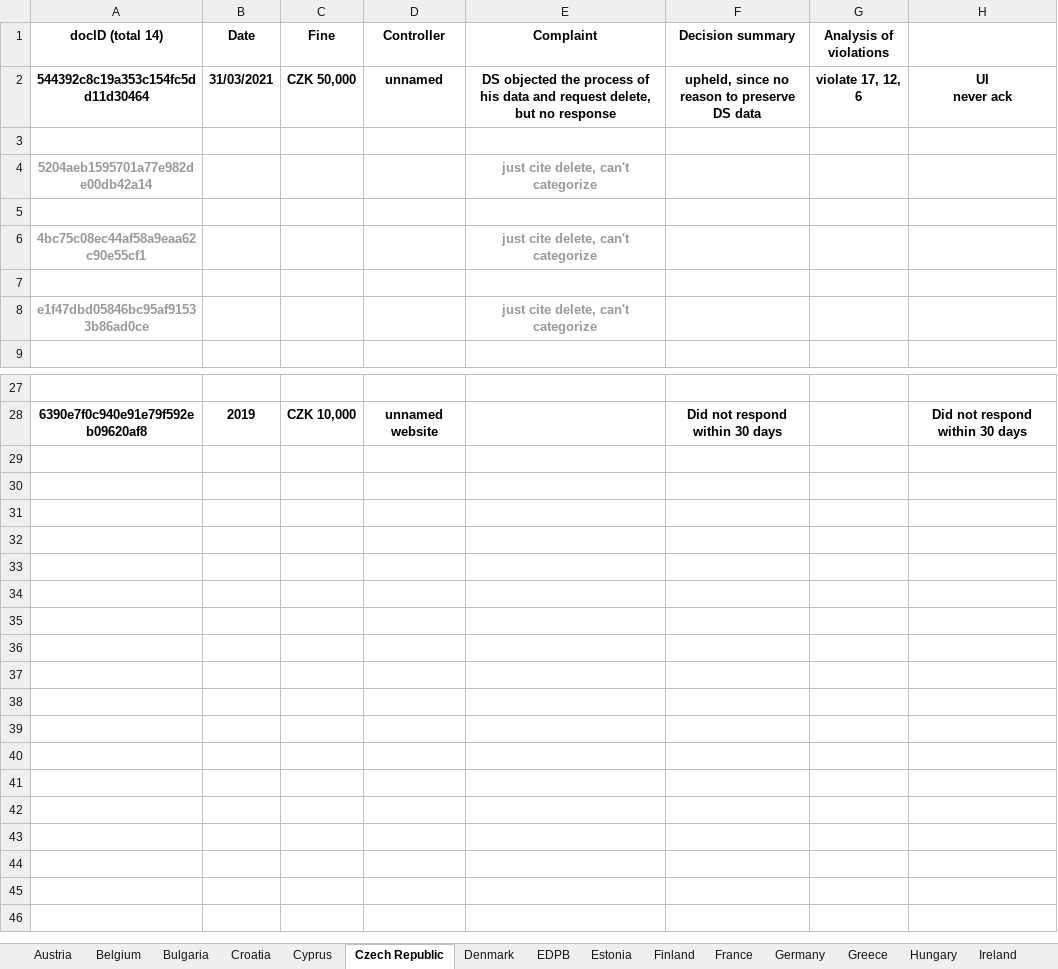
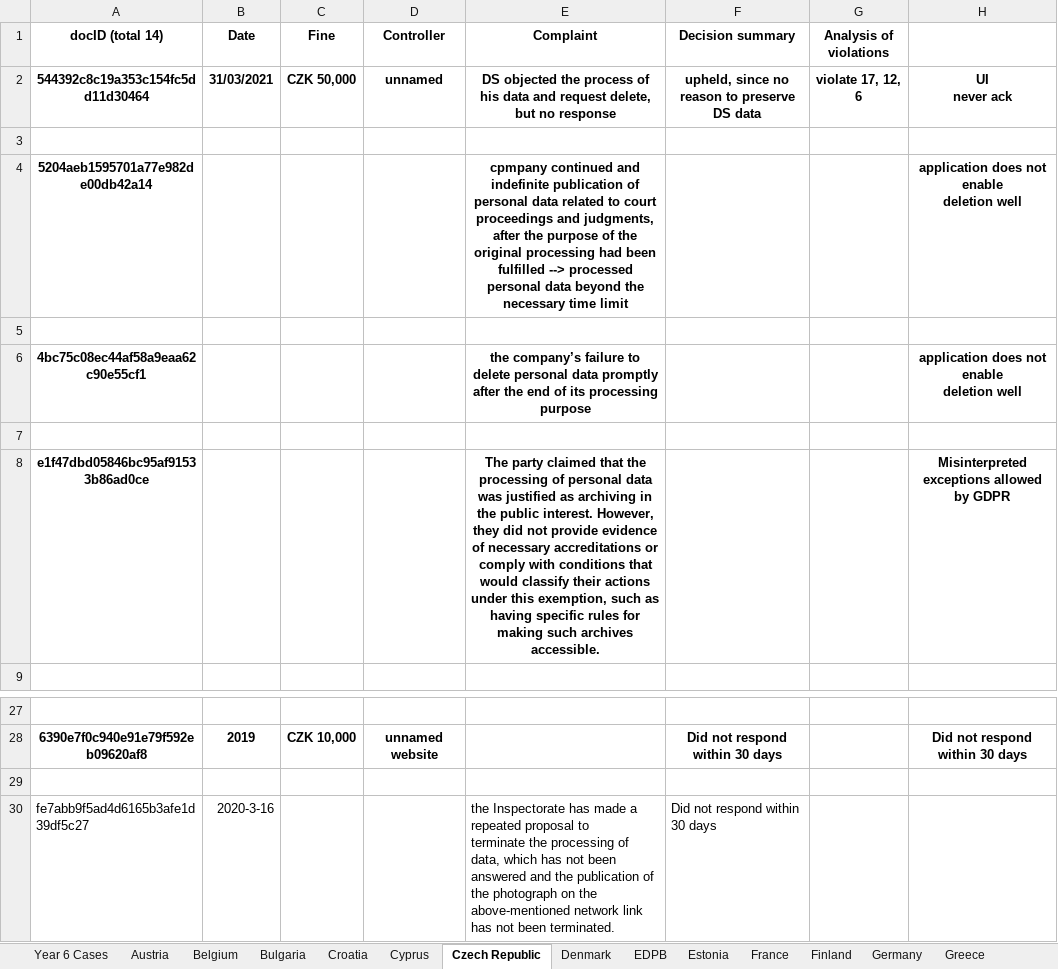
Before and after one commit to lawfulcomputing/RTBF, an Excel workbook: RTBF-enforcements/RTBF-case-analysis.xlsx, sheet Czech Republic, drawn as a sheet; only a part is shown, gaps mark what is left out; values as stored, in another font and other column widths than the file's, no borders; charts and pictures and conditional formats and table styles not drawn; ↵ is a line break in a cell; the diff names each change by its address in the sheet, - before the commit and + after, or states it on an @@ line.

```diff
--- a/RTBF-enforcements/RTBF-case-analysis.xlsx (sheet Czech Republic)
+++ b/RTBF-enforcements/RTBF-case-analysis.xlsx (sheet Czech Republic)
+sheet tab: Year 6 Cases
@@ sheet tab order changed: Year 6 Cases | Austria | Belgium | Bulgaria | Croatia | Cyprus | Czech Republic | Denmark | EDPB | Estonia | France | Finland | Germany | Greece @@
-A4 text colour: #999999
+A4 text colour: black
-E4 (Complaint): just cite delete, can't categorize
+E4 (Complaint): cpmpany continued and indefinite publication of personal data related to court proceedings and judgments, after the purpose of the original processing had been fulfilled --> processed personal data beyond the necessary time limit
-E4 text colour: #999999
+E4 text colour: black
-H4: (empty)
+H4: application does not enable ↵ deletion well
-A6 text colour: #999999
+A6 text colour: black
-E6 (Complaint): just cite delete, can't categorize
+E6 (Complaint): the company’s failure to delete personal data promptly after the end of its processing purpose
-E6 text colour: #999999
+E6 text colour: black
-H6: (empty)
+H6: application does not enable ↵ deletion well
-A8 text colour: #999999
+A8 text colour: black
-E8 (Complaint): just cite delete, can't categorize
+E8 (Complaint): The party claimed that the processing of personal data was justified as archiving in the public interest. However, they did not provide evidence of necessary accreditations or comply with conditions that would classify their actions under this exemption, such as having specific rules for making such archives accessible.
-E8 text colour: #999999
+E8 text colour: black
-H8: (empty)
+H8: Misinterpreted exceptions allowed by GDPR
+row 29: (empty)
+row 30: fe7abb9f5ad4d6165b3afe1d39df5c27 | 2020-3-16 |  |  | the Inspectorate has made a repeated proposal to ↵ terminate the processing of data, which has not been ↵ answered and the publication of the photograph on the ↵ above-mentioned network link has not been terminated. | Did not respond within 30 days
```
Also changed, not shown: sheet Hungary, sheet Italy, sheet Greece, sheet Spain, sheet Belgium, sheet Austria, 2 more sheets, charts or pictures.
